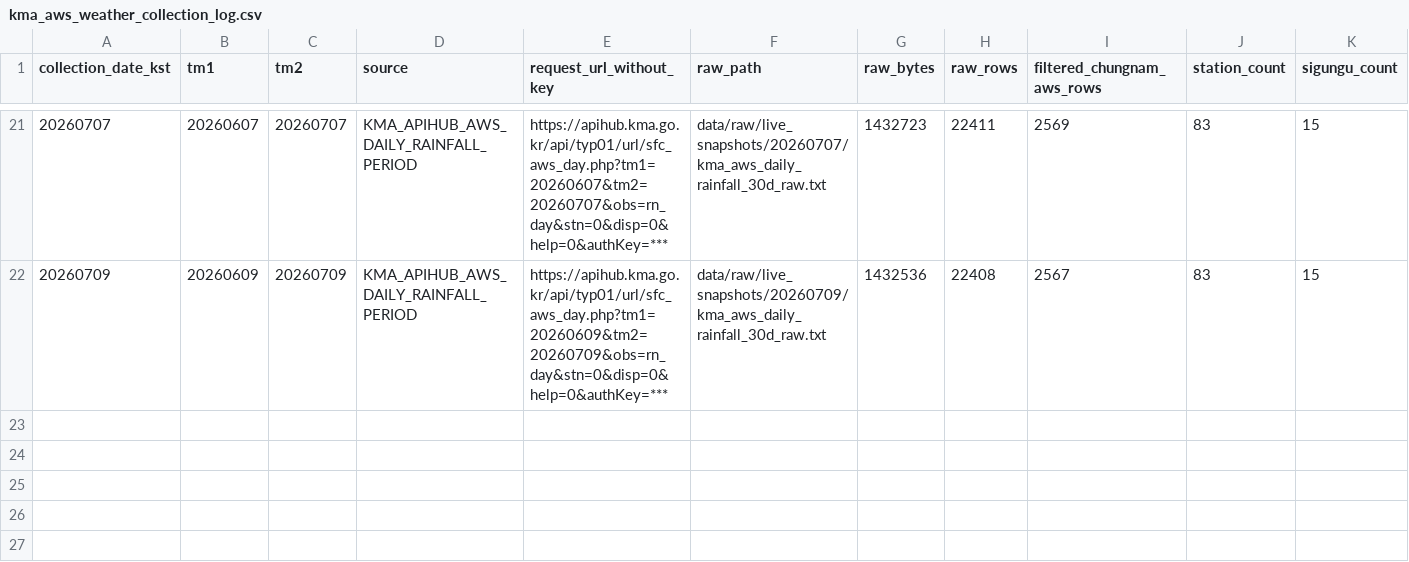
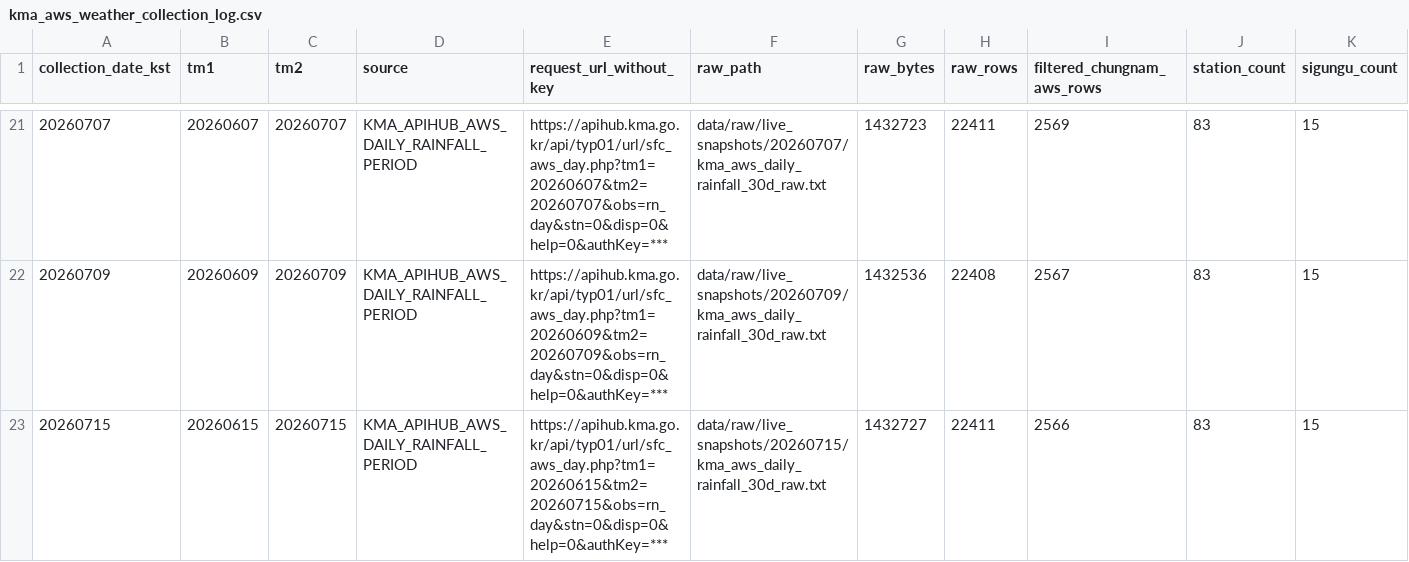
Before and after one commit to kara320090/AquaGuard-AI, a CSV file: data/metadata/kma_aws_weather_collection_log.csv, drawn as a sheet; only a part is shown, gaps mark what is left out; rows hold the shown columns only; the diff names each change by its address in the sheet, - before the commit and + after, or states it on an @@ line.

```diff
--- a/data/metadata/kma_aws_weather_collection_log.csv
+++ b/data/metadata/kma_aws_weather_collection_log.csv
+row 23: 20260715 | 20260615 | 20260715 | KMA_APIHUB_AWS_DAILY_RAINFALL_PERIOD | https://apihub.kma.go.kr/api/typ01/url/sfc_aws_day.php?tm1=20260615&tm2=20260715&obs=rn_day&stn=0&disp=0&help=0&authKey=*** | data/raw/live_snapshots/20260715/kma_aws_daily_rainfall_30d_raw.txt | 1432727 | 22411 | 2566 | 83 | 15
```
Also changed, not shown: data/metadata/adms_reservoir_support_collection_log.csv, data/metadata/adms_soil_moisture_collection_log.csv, 28 other files.
